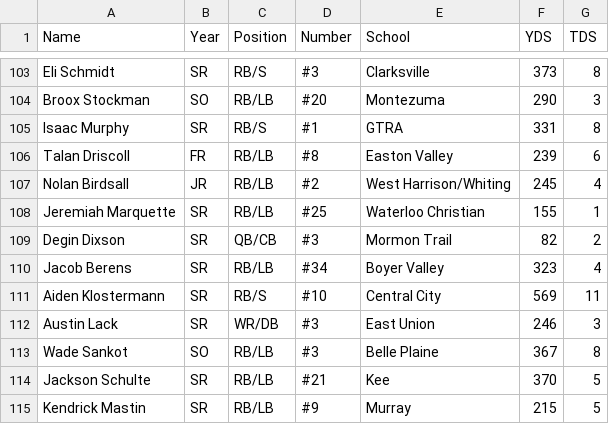
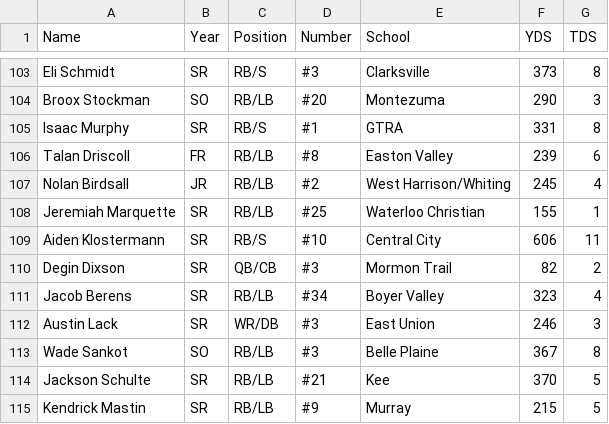
Before and after one commit to Fwiy27/8Man, a CSV file: data/Week8-rushing-all.csv, drawn as a sheet; only a part is shown, gaps mark what is left out; removed rows and columns are numbered as before the commit, all else as after; the diff names each change by its address in the sheet, - before the commit and + after, or states it on an @@ line.

```diff
--- a/data/Week8-rushing-all.csv
+++ b/data/Week8-rushing-all.csv
+row 109: Aiden Klostermann | SR | RB/S | #10 | Central City | 606 | 11
-row 111: Aiden Klostermann | SR | RB/S | #10 | Central City | 569 | 11
```
Also changed, not shown: data/Week8-points-ps.csv, data/Week8-points.csv, 2 other files.
